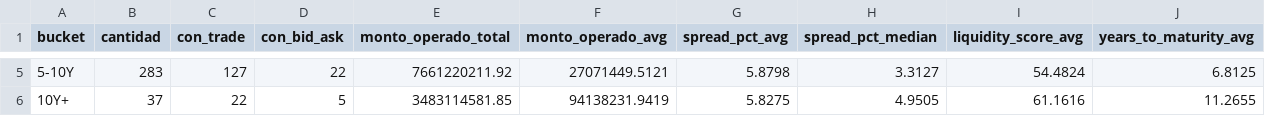
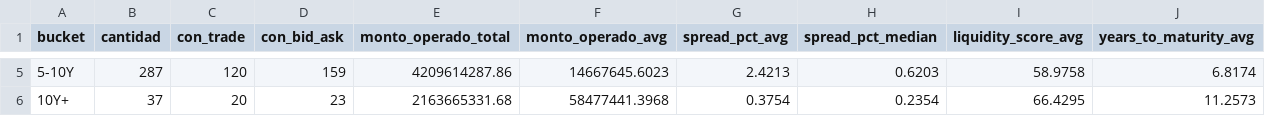
Before and after one commit to Facundocovian/on-radar, a CSV file: outputs/maturity_buckets.csv, drawn as a sheet; only a part is shown, gaps mark what is left out; the diff covers the shown part only.

```diff
--- a/outputs/maturity_buckets.csv
+++ b/outputs/maturity_buckets.csv
@@ -5,2 +5,2 @@
-5-10Y,283,127,22,7661220211.92,27071449.5121,5.8798,3.3127,54.4824,6.8125
-10Y+,37,22,5,3483114581.85,94138231.9419,5.8275,4.9505,61.1616,11.2655
+5-10Y,287,120,159,4209614287.86,14667645.6023,2.4213,0.6203,58.9758,6.8174
+10Y+,37,20,23,2163665331.68,58477441.3968,0.3754,0.2354,66.4295,11.2573
```
Also changed, not shown: 27 edited cells elsewhere in this file, outputs/fixed_income_metrics.csv, outputs/relative_value.csv, 9 other files.
